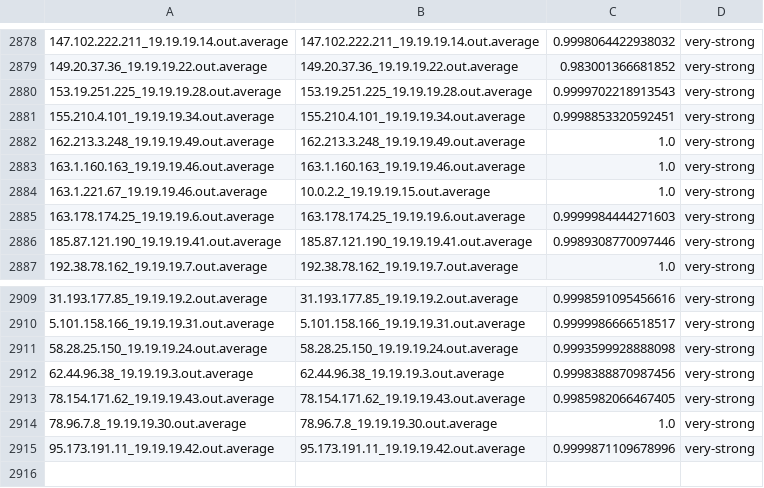
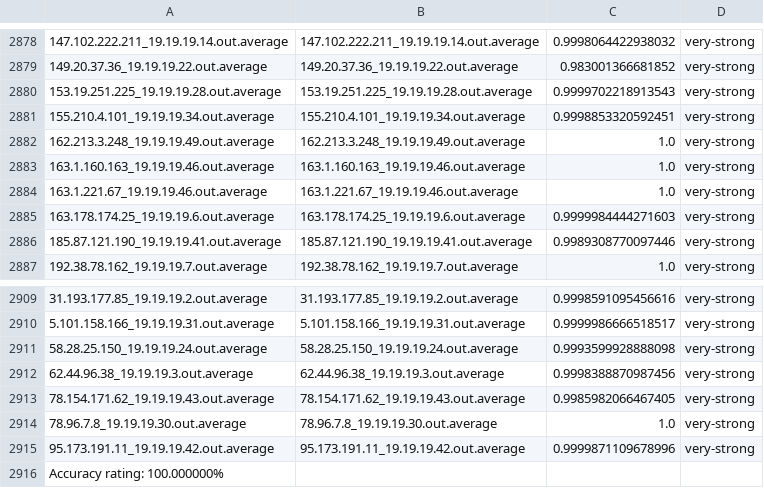
Before and after one commit to SympleSynz/CorrelationCountermeasure, a CSV file: resultsCorrelation_20161205183553.csv, drawn as a sheet; only a part is shown, gaps mark what is left out.

Commit message:
updated CSV files and spearman algo to check for duplicate max values and gives accuracy

```diff
--- a/resultsCorrelation_20161205183553.csv
+++ b/resultsCorrelation_20161205183553.csv
@@ -2883,3 +2883,3 @@
 163.1.160.163_19.19.19.46.out.average,163.1.160.163_19.19.19.46.out.average,1.0,very-strong
-163.1.221.67_19.19.19.46.out.average,10.0.2.2_19.19.19.15.out.average,1.0,very-strong
+163.1.221.67_19.19.19.46.out.average,163.1.221.67_19.19.19.46.out.average,1.0,very-strong
 163.178.174.25_19.19.19.6.out.average,163.178.174.25_19.19.19.6.out.average,0.9999984444271603,very-strong
@@ -2915 +2915,2 @@
 95.173.191.11_19.19.19.42.out.average,95.173.191.11_19.19.19.42.out.average,0.9999871109678996,very-strong
+Accuracy rating: 100.000000%,
```
Also changed, not shown: resultsCorrelation_20161205170846.csv, resultsCorrelation_20161205171532.csv, 5 other files.
